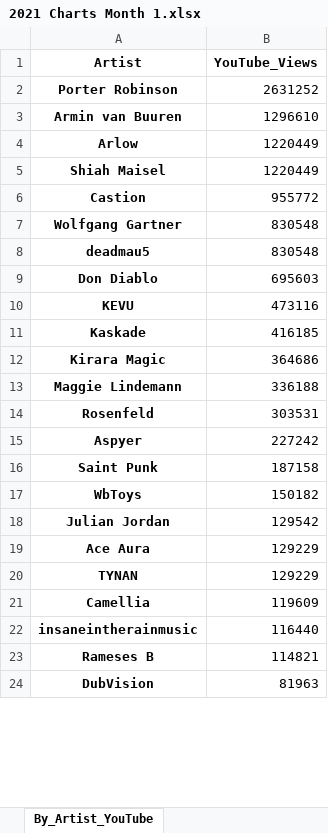
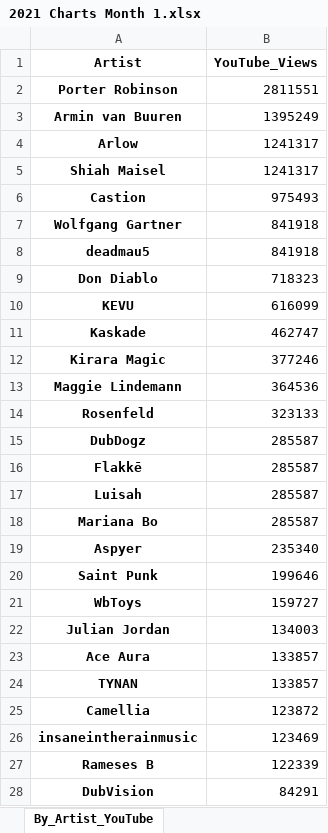
Before and after one commit to Dyl-M/music_charts, an Excel workbook: monthly_reports/monthly_data/2021 Charts Month 1.xlsx, sheet By_Artist_YouTube, drawn as a sheet; only a part is shown; values as stored, in another font and other column widths than the file's, no borders; addresses are those after the commit; the diff covers the shown part only; the diff names each change by its address in the sheet, - before the commit and + after, or states it on an @@ line.

```diff
--- a/monthly_reports/monthly_data/2021 Charts Month 1.xlsx (sheet By_Artist_YouTube)
+++ b/monthly_reports/monthly_data/2021 Charts Month 1.xlsx (sheet By_Artist_YouTube)
-B2 (YouTube_Views): 2631252
+B2 (YouTube_Views): 2811551
-B3 (YouTube_Views): 1296610
+B3 (YouTube_Views): 1395249
-B4:B5 (YouTube_Views): 1220449
+B4:B5 (YouTube_Views): 1241317
-B6 (YouTube_Views): 955772
+B6 (YouTube_Views): 975493
-B7:B8 (YouTube_Views): 830548
+B7:B8 (YouTube_Views): 841918
-B9 (YouTube_Views): 695603
+B9 (YouTube_Views): 718323
-B10 (YouTube_Views): 473116
+B10 (YouTube_Views): 616099
-B11 (YouTube_Views): 416185
+B11 (YouTube_Views): 462747
-B12 (YouTube_Views): 364686
+B12 (YouTube_Views): 377246
-B13 (YouTube_Views): 336188
+B13 (YouTube_Views): 364536
-B14 (YouTube_Views): 303531
+B14 (YouTube_Views): 323133
+row 15: DubDogz | 285587
+row 16: Flakkē | 285587
+row 17: Luisah | 285587
+row 18: Mariana Bo | 285587
-B19 (YouTube_Views): 227242
+B19 (YouTube_Views): 235340
-B20 (YouTube_Views): 187158
+B20 (YouTube_Views): 199646
-B21 (YouTube_Views): 150182
+B21 (YouTube_Views): 159727
-B22 (YouTube_Views): 129542
+B22 (YouTube_Views): 134003
-B23:B24 (YouTube_Views): 129229
+B23:B24 (YouTube_Views): 133857
-B25 (YouTube_Views): 119609
+B25 (YouTube_Views): 123872
-B26 (YouTube_Views): 116440
+B26 (YouTube_Views): 123469
-B27 (YouTube_Views): 114821
+B27 (YouTube_Views): 122339
-B28 (YouTube_Views): 81963
+B28 (YouTube_Views): 84291
```
Also changed, not shown: 3 added rows and 39 edited cells elsewhere in this sheet, sheet By_Artist_1001Tracklists, sheet By_Artist_Soundcloud, sheet By_Track_Soundcloud, sheet By_Track_1001Tracklists, sheet By_Track_YouTube, sheet By_Label_Soundcloud, 2 more sheets, files/2021 Charts IN.xlsx, files/2021 Charts OUT All Time.xlsx, 14 other files.
